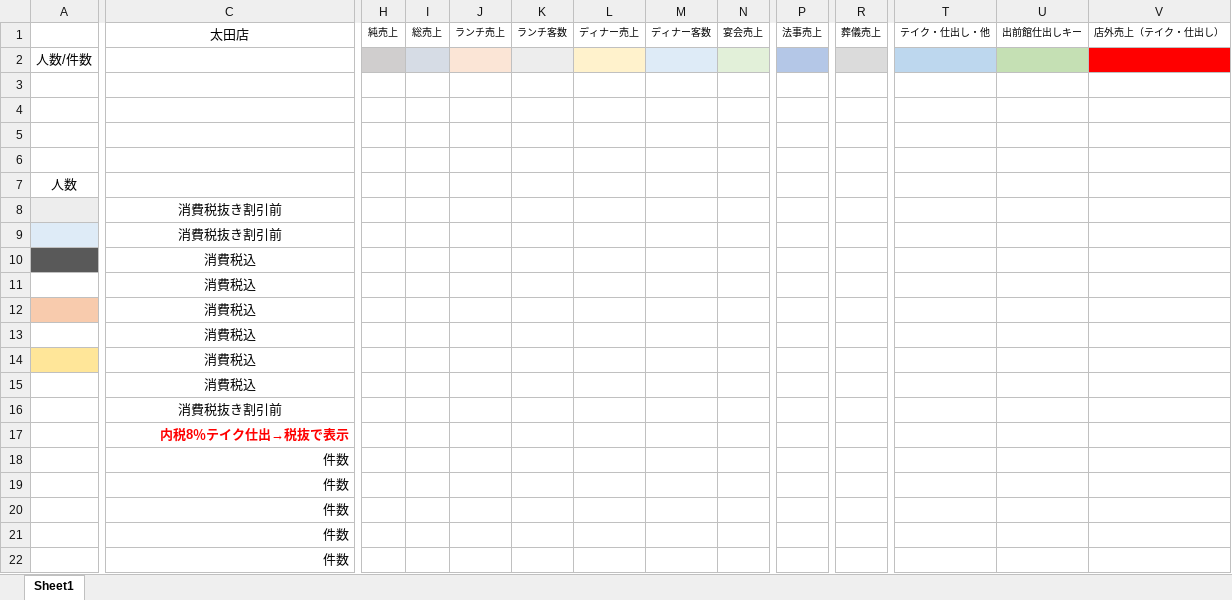
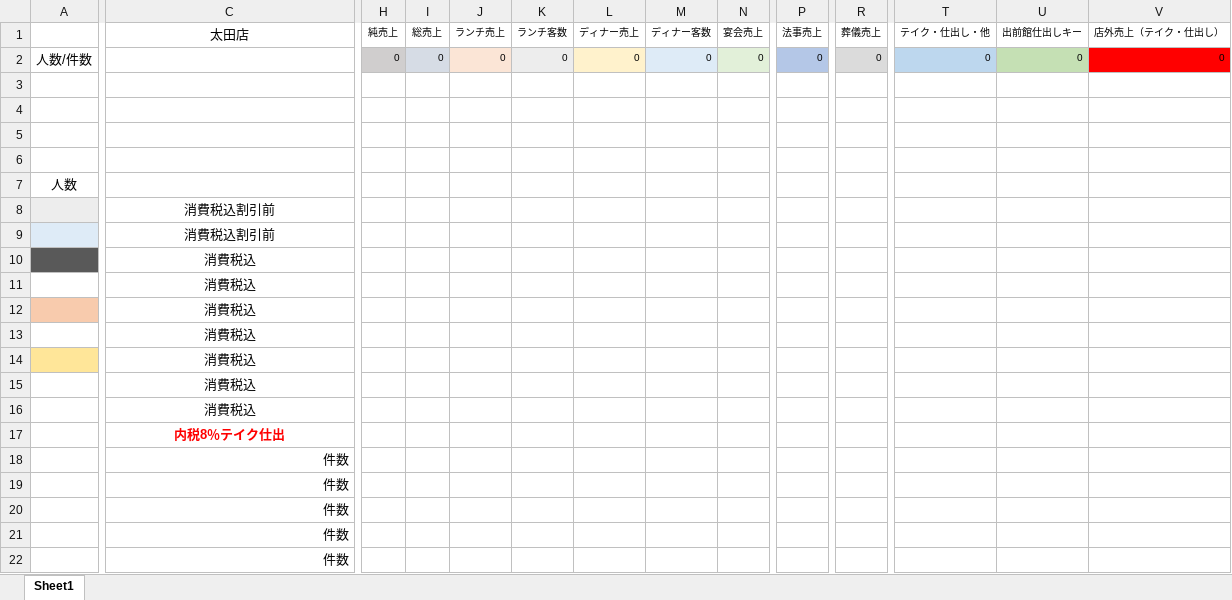
Before and after one commit to kaoiri/transform-daily-account, an Excel workbook: template.xlsx, sheet Sheet1, drawn as a sheet; only a part is shown, gaps mark what is left out; values as stored, in another font and other column widths than the file's, no borders; the diff covers the shown part only; the diff names each change by its address in the sheet, - before the commit and + after, or states it on an @@ line.

```diff
--- a/template.xlsx (sheet Sheet1)
+++ b/template.xlsx (sheet Sheet1)
-H2 (純売上): (empty)
+H2 (純売上): 0
-I2 (総売上): (empty)
+I2 (総売上): 0
-J2 (ランチ売上): (empty)
+J2 (ランチ売上): 0
-K2 (ランチ客数): (empty)
+K2 (ランチ客数): 0
-L2 (ディナー売上): (empty)
+L2 (ディナー売上): 0
-M2 (ディナー客数): (empty)
+M2 (ディナー客数): 0
-N2 (宴会売上): (empty)
+N2 (宴会売上): 0
-P2 (法事売上): (empty)
+P2 (法事売上): 0
-R2 (葬儀売上): (empty)
+R2 (葬儀売上): 0
-T2 (テイク・仕出し・他): (empty)
+T2 (テイク・仕出し・他): 0
-U2 (出前館仕出しキー): (empty)
+U2 (出前館仕出しキー): 0
-V2 (店外売上（テイク・仕出し）): (empty)
+V2 (店外売上（テイク・仕出し）): 0
-C8:C9 (太田店): 消費税抜き割引前
+C8:C9 (太田店): 消費税込割引前
-C16 (太田店): 消費税抜き割引前
+C16 (太田店): 消費税込
-C17 (太田店): 内税8％テイク仕出→税抜で表示
+C17 (太田店): 内税8％テイク仕出
-C17 alignment: right
+C17 alignment: center
```
Also changed, not shown: 2 edited cells elsewhere in this sheet, 5 other files.
